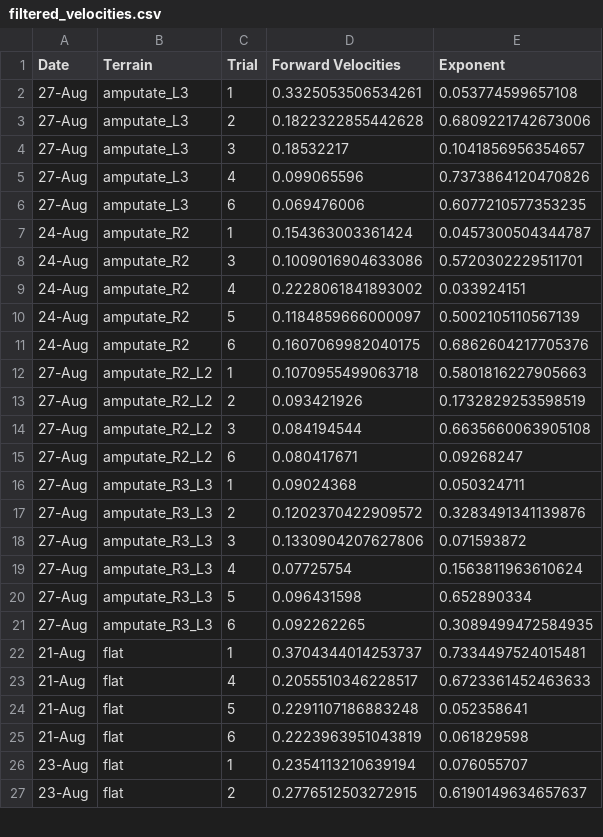
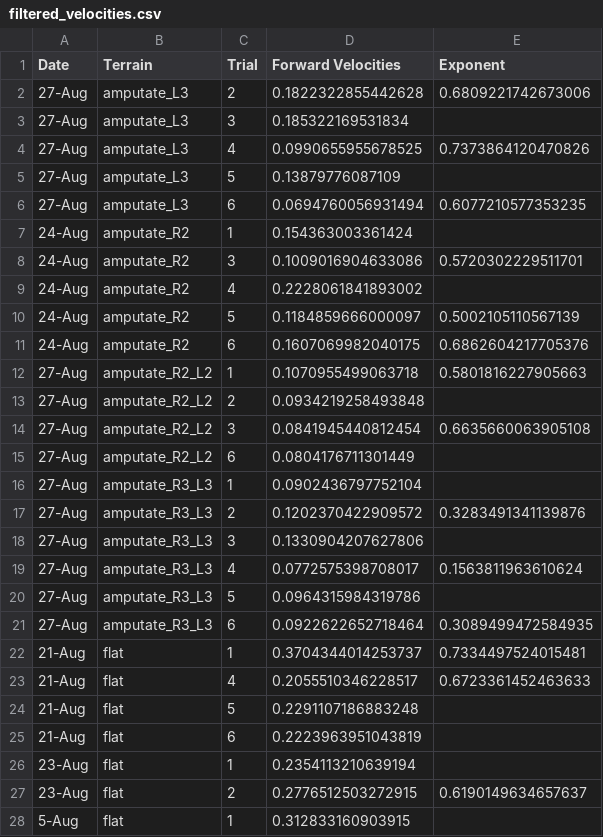
Before and after one commit to Zedonkay/ishayu_metrics, a CSV file: velocity_metric/sheets/filtered_velocities.csv, drawn as a sheet; only a part is shown; the diff covers the shown part only.

```diff
--- a/velocity_metric/sheets/filtered_velocities.csv
+++ b/velocity_metric/sheets/filtered_velocities.csv
@@ -1,10 +1,10 @@
 Date,Terrain,Trial,Forward Velocities,Exponent
-27-Aug,amputate_L3,1,0.3325053506534261,0.053774599657108
 27-Aug,amputate_L3,2,0.1822322855442628,0.6809221742673006
-27-Aug,amputate_L3,3,0.18532217,0.1041856956354657
-27-Aug,amputate_L3,4,0.099065596,0.7373864120470826
-27-Aug,amputate_L3,6,0.069476006,0.6077210577353235
-24-Aug,amputate_R2,1,0.154363003361424,0.0457300504344787
+27-Aug,amputate_L3,3,0.185322169531834,
+27-Aug,amputate_L3,4,0.0990655955678525,0.7373864120470826
+27-Aug,amputate_L3,5,0.13879776087109,
+27-Aug,amputate_L3,6,0.0694760056931494,0.6077210577353235
+24-Aug,amputate_R2,1,0.154363003361424,
 24-Aug,amputate_R2,3,0.1009016904633086,0.5720302229511701
-24-Aug,amputate_R2,4,0.2228061841893002,0.033924151
+24-Aug,amputate_R2,4,0.2228061841893002,
 24-Aug,amputate_R2,5,0.1184859666000097,0.5002105110567139
@@ -12,16 +12,17 @@ Date,Terrain,Trial,Forward Velocities,Exponent
 27-Aug,amputate_R2_L2,1,0.1070955499063718,0.5801816227905663
-27-Aug,amputate_R2_L2,2,0.093421926,0.1732829253598519
-27-Aug,amputate_R2_L2,3,0.084194544,0.6635660063905108
-27-Aug,amputate_R2_L2,6,0.080417671,0.09268247
-27-Aug,amputate_R3_L3,1,0.09024368,0.050324711
+27-Aug,amputate_R2_L2,2,0.0934219258493848,
+27-Aug,amputate_R2_L2,3,0.0841945440812454,0.6635660063905108
+27-Aug,amputate_R2_L2,6,0.0804176711301449,
+27-Aug,amputate_R3_L3,1,0.0902436797752104,
 27-Aug,amputate_R3_L3,2,0.1202370422909572,0.3283491341139876
-27-Aug,amputate_R3_L3,3,0.1330904207627806,0.071593872
-27-Aug,amputate_R3_L3,4,0.07725754,0.1563811963610624
-27-Aug,amputate_R3_L3,5,0.096431598,0.652890334
-27-Aug,amputate_R3_L3,6,0.092262265,0.3089499472584935
+27-Aug,amputate_R3_L3,3,0.1330904207627806,
+27-Aug,amputate_R3_L3,4,0.0772575398708017,0.1563811963610624
+27-Aug,amputate_R3_L3,5,0.0964315984319786,
+27-Aug,amputate_R3_L3,6,0.0922622652718464,0.3089499472584935
 21-Aug,flat,1,0.3704344014253737,0.7334497524015481
 21-Aug,flat,4,0.2055510346228517,0.6723361452463633
-21-Aug,flat,5,0.2291107186883248,0.052358641
-21-Aug,flat,6,0.2223963951043819,0.061829598
-23-Aug,flat,1,0.2354113210639194,0.076055707
+21-Aug,flat,5,0.2291107186883248,
+21-Aug,flat,6,0.2223963951043819,
+23-Aug,flat,1,0.2354113210639194,
 23-Aug,flat,2,0.2776512503272915,0.6190149634657637
+5-Aug,flat,1,0.312833160903915,
```
Also changed, not shown: 2 added rows and 49 edited cells elsewhere in this file, exponents/sheets/exponents.csv, exponents/sheets/exponents_table.csv, 20 other files.
